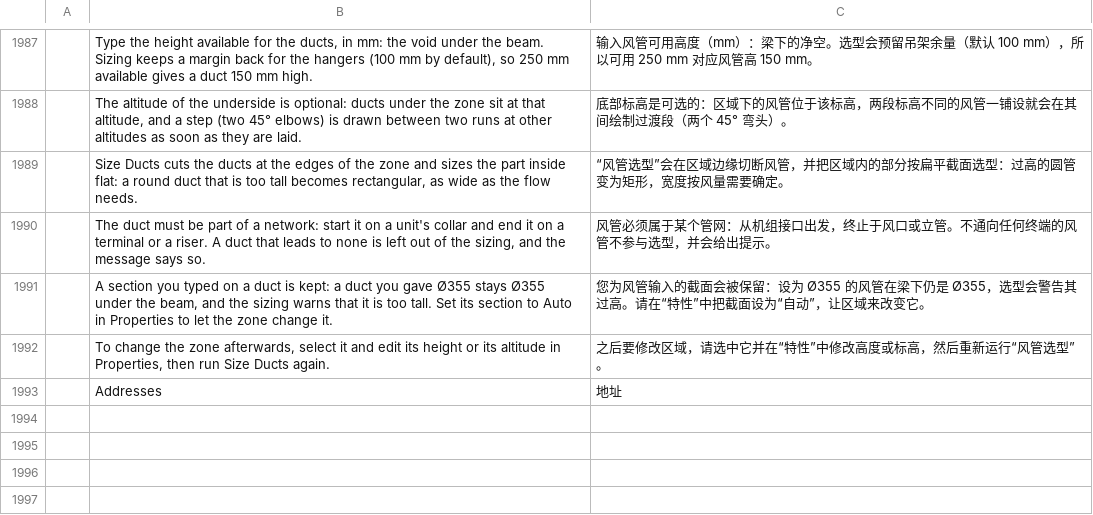
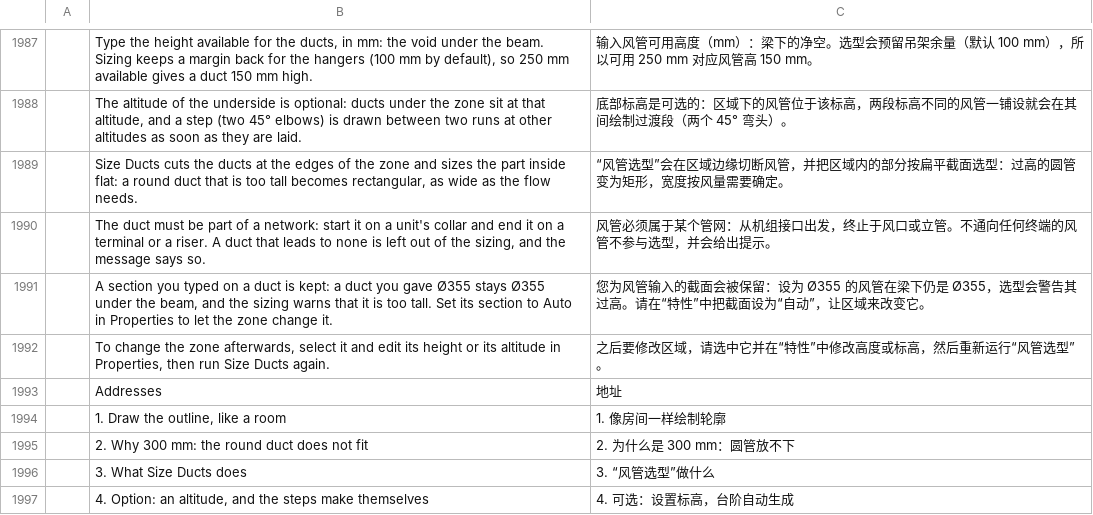
Before and after one commit to Dievartis/cadcraft, a TSV file: crates/ui-egui/src/i18n/zh.tsv, drawn as a sheet; only a part is shown, gaps mark what is left out; the diff names each change by its address in the sheet, - before the commit and + after, or states it on an @@ line.

```diff
--- a/crates/ui-egui/src/i18n/zh.tsv
+++ b/crates/ui-egui/src/i18n/zh.tsv
+row 1994:  | 1. Draw the outline, like a room | 1. 像房间一样绘制轮廓
+row 1995:  | 2. Why 300 mm: the round duct does not fit | 2. 为什么是 300 mm：圆管放不下
+row 1996:  | 3. What Size Ducts does | 3. “风管选型”做什么
+row 1997:  | 4. Option: an altitude, and the steps make themselves | 4. 可选：设置标高，台阶自动生成
```
Also changed, not shown: crates/ui-egui/src/i18n/fr.tsv, 5 other files.
